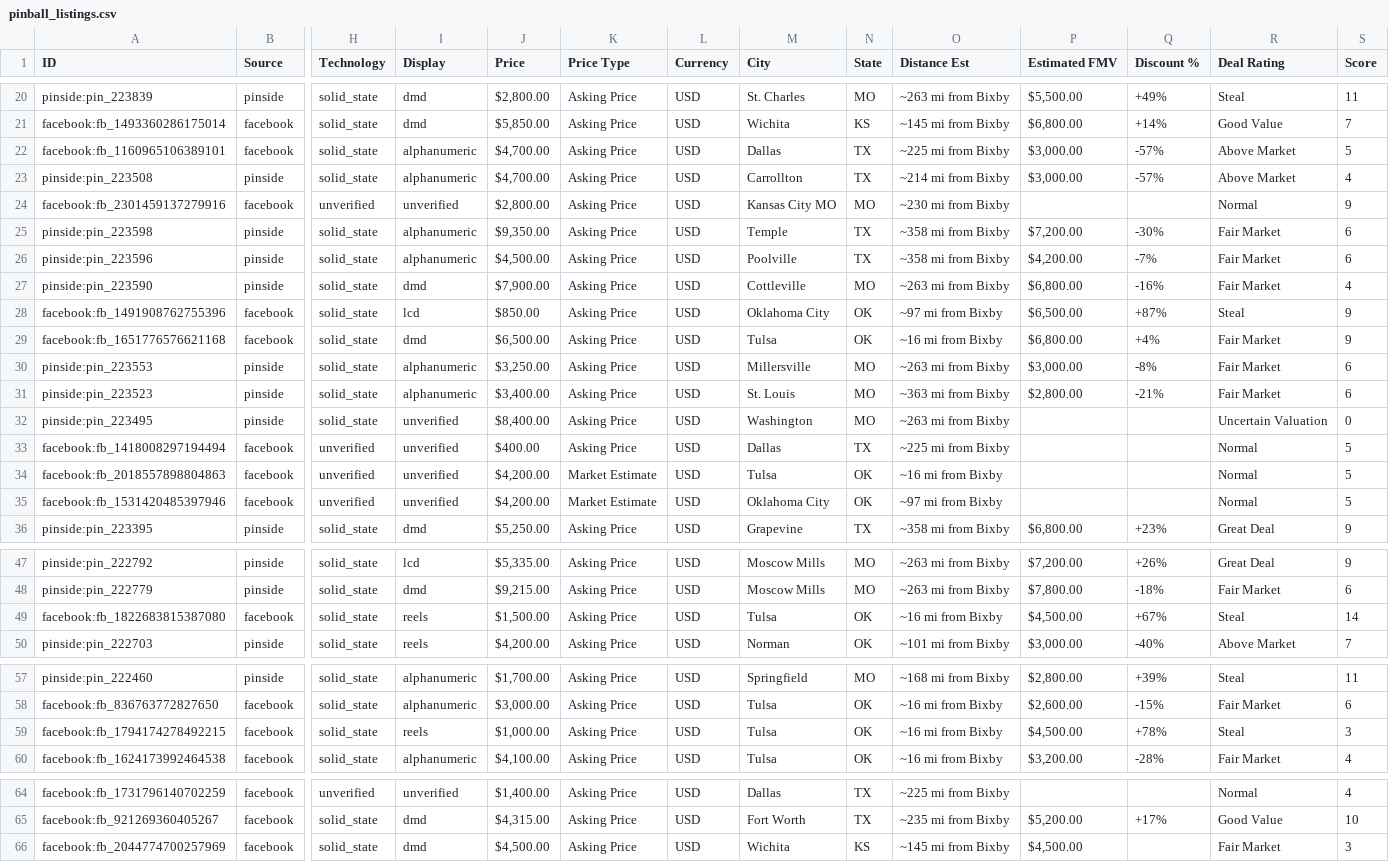
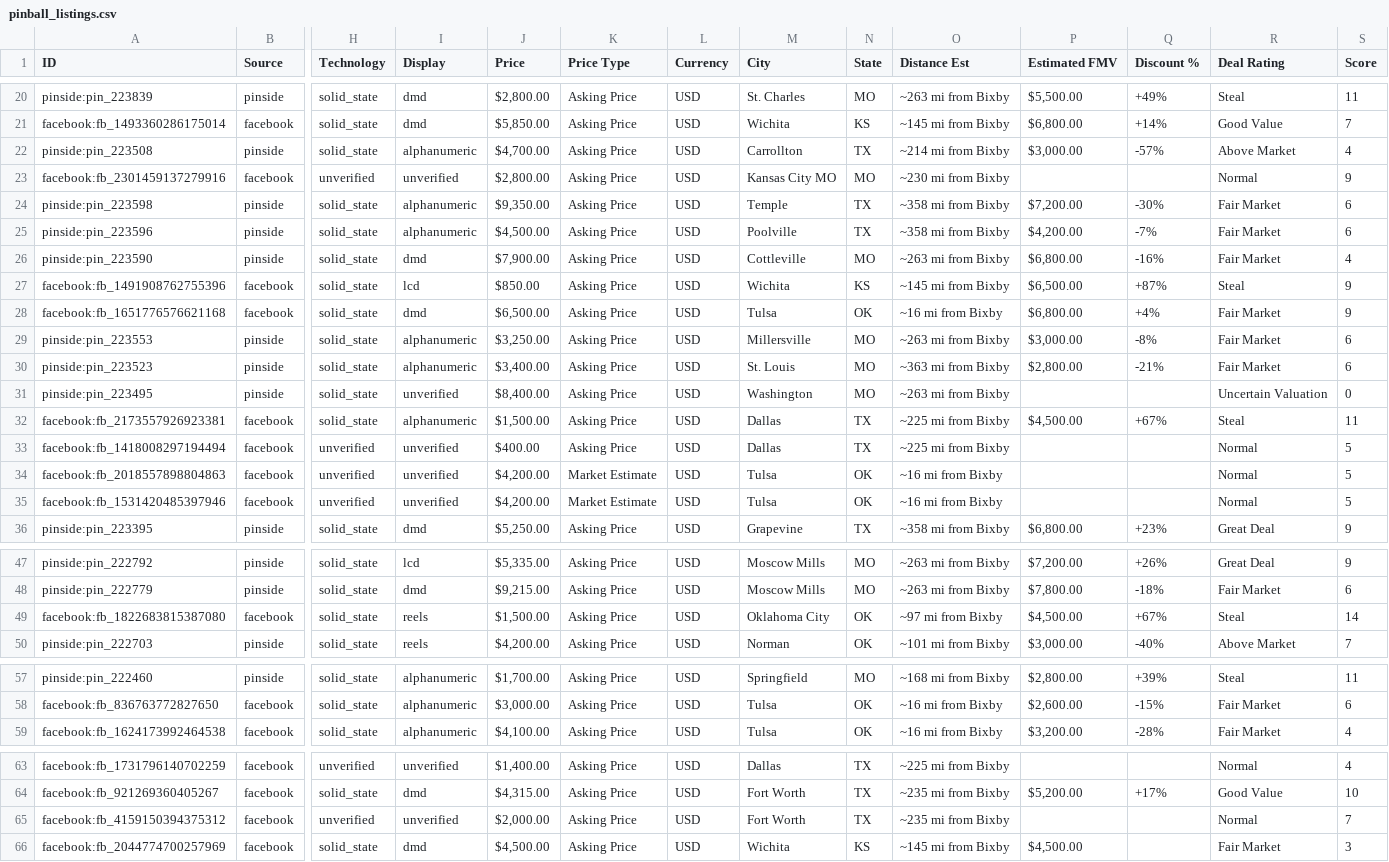
Before and after one commit to farmerboy772/farmerboy772.github.io, a CSV file: pinball_listings.csv, drawn as a sheet; only a part is shown, gaps mark what is left out; removed rows and columns are numbered as before the commit, all else as after; rows hold the shown columns only; the diff names each change by its address in the sheet, - before the commit and + after, or states it on an @@ line.

Commit message:
Update pinball listings: 2026-11-05 04:22 CDT

```diff
--- a/pinball_listings.csv
+++ b/pinball_listings.csv
-row 22: facebook:fb_1160965106389101 | facebook | solid_state | alphanumeric | $4,700.00 | Asking Price | USD | Dallas | TX | ~225 mi from Bixby | $3,000.00 | -57% | Above Market | 5
-M27 (City): Oklahoma City
+M27 (City): Wichita
-N27 (State): OK
+N27 (State): KS
-O27 (Distance Est): ~97 mi from Bixby
+O27 (Distance Est): ~145 mi from Bixby
+row 32: facebook:fb_2173557926923381 | facebook | solid_state | alphanumeric | $1,500.00 | Asking Price | USD | Dallas | TX | ~225 mi from Bixby | $4,500.00 | +67% | Steal | 11
-M35 (City): Oklahoma City
+M35 (City): Tulsa
-O35 (Distance Est): ~97 mi from Bixby
+O35 (Distance Est): ~16 mi from Bixby
-M49 (City): Tulsa
+M49 (City): Oklahoma City
-O49 (Distance Est): ~16 mi from Bixby
+O49 (Distance Est): ~97 mi from Bixby
-row 59: facebook:fb_1794174278492215 | facebook | solid_state | reels | $1,000.00 | Asking Price | USD | Tulsa | OK | ~16 mi from Bixby | $4,500.00 | +78% | Steal | 3
+row 65: facebook:fb_4159150394375312 | facebook | unverified | unverified | $2,000.00 | Asking Price | USD | Fort Worth | TX | ~235 mi from Bixby |  |  | Normal | 7
```
Also changed, not shown: 5 other files.
